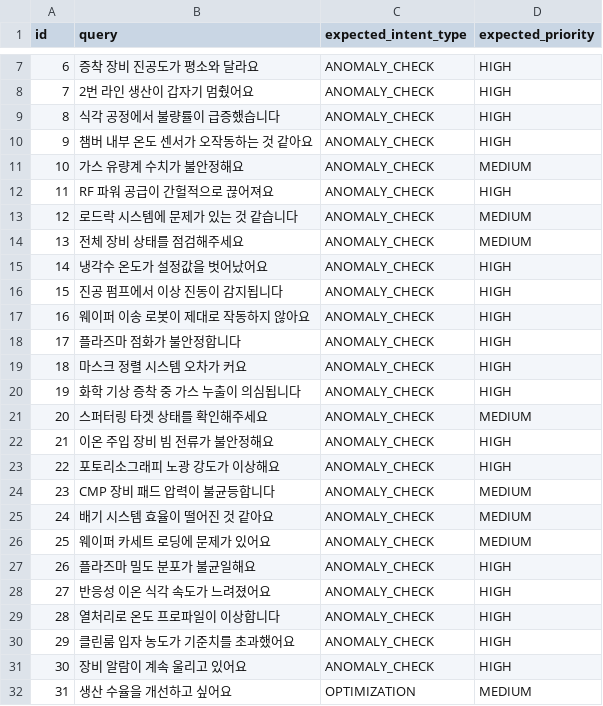
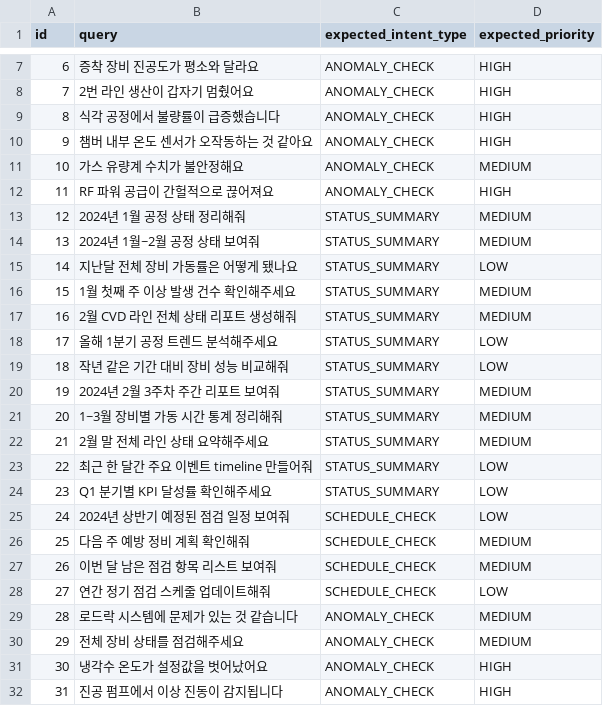
Before and after one commit to ming9oori/PRISM-Orch, a CSV file: InstructionRF/data/manufacturing_dataset_100.csv, drawn as a sheet; only a part is shown, gaps mark what is left out; the shorter side is filled out with more unchanged rows; addresses are those after the commit; the diff names each change by its address in the sheet, - before the commit and + after, or states it on an @@ line.

Commit message:
데이터 수정

```diff
--- a/InstructionRF/data/manufacturing_dataset_100.csv
+++ b/InstructionRF/data/manufacturing_dataset_100.csv
+row 13: 12 | 2024년 1월 공정 상태 정리해줘 | STATUS_SUMMARY | MEDIUM
+row 14: 13 | 2024년 1월~2월 공정 상태 보여줘 | STATUS_SUMMARY | MEDIUM
+row 15: 14 | 지난달 전체 장비 가동률은 어떻게 됐나요 | STATUS_SUMMARY | LOW
+row 16: 15 | 1월 첫째 주 이상 발생 건수 확인해주세요 | STATUS_SUMMARY | MEDIUM
+row 17: 16 | 2월 CVD 라인 전체 상태 리포트 생성해줘 | STATUS_SUMMARY | MEDIUM
+row 18: 17 | 올해 1분기 공정 트렌드 분석해주세요 | STATUS_SUMMARY | LOW
+row 19: 18 | 작년 같은 기간 대비 장비 성능 비교해줘 | STATUS_SUMMARY | LOW
+row 20: 19 | 2024년 2월 3주차 주간 리포트 보여줘 | STATUS_SUMMARY | MEDIUM
+row 21: 20 | 1~3월 장비별 가동 시간 통계 정리해줘 | STATUS_SUMMARY | MEDIUM
+row 22: 21 | 2월 말 전체 라인 상태 요약해주세요 | STATUS_SUMMARY | MEDIUM
+row 23: 22 | 최근 한 달간 주요 이벤트 timeline 만들어줘 | STATUS_SUMMARY | LOW
+row 24: 23 | Q1 분기별 KPI 달성률 확인해주세요 | STATUS_SUMMARY | LOW
+row 25: 24 | 2024년 상반기 예정된 점검 일정 보여줘 | SCHEDULE_CHECK | LOW
+row 26: 25 | 다음 주 예방 정비 계획 확인해줘 | SCHEDULE_CHECK | MEDIUM
+row 27: 26 | 이번 달 남은 점검 항목 리스트 보여줘 | SCHEDULE_CHECK | MEDIUM
+row 28: 27 | 연간 정기 점검 스케줄 업데이트해줘 | SCHEDULE_CHECK | LOW
@@ column A (id) renumbered from row 29 down @@
```
